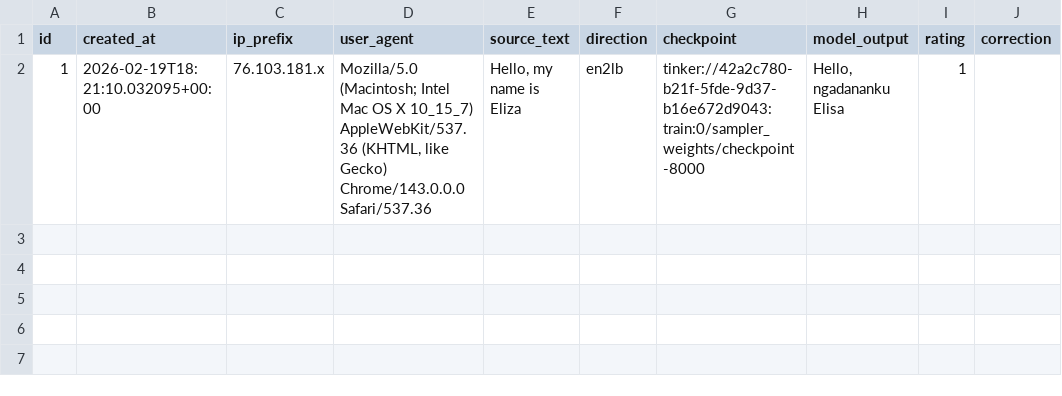
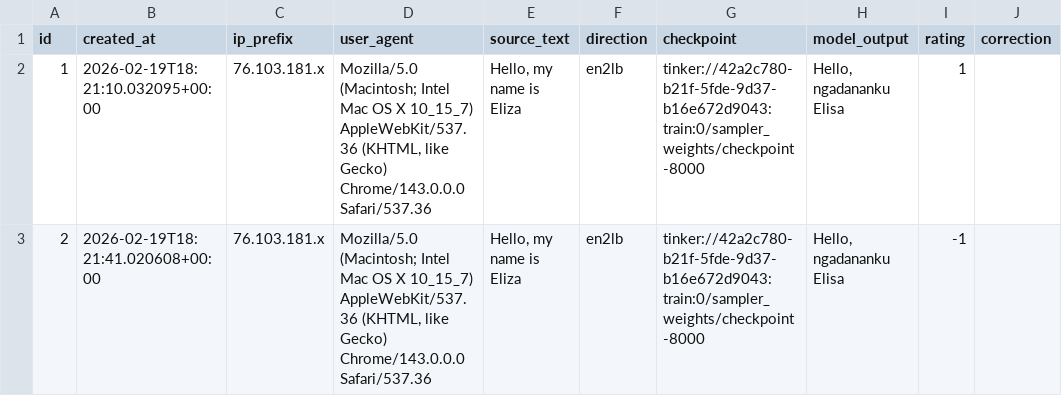
Before and after one commit to matteuspan/lunbawang-translate, a CSV file: feedback.csv, drawn as a sheet.

Commit message:
auto: update feedback.csv

```diff
--- a/feedback.csv
+++ b/feedback.csv
@@ -2 +2,2 @@ id,created_at,ip_prefix,user_agent,source_text,direction,checkpoint,model_output
 1,2026-02-19T18:21:10.032095+00:00,76.103.181.x,"Mozilla/5.0 (Macintosh; Intel Mac OS X 10_15_7) AppleWebKit/537.36 (KHTML, like Gecko) Chrome/143.0.0.0 Safari/537.36","Hello, my name is Eliza",en2lb,tinker://42a2c780-b21f-5fde-9d37-b16e672d9043:train:0/sampler_weights/checkpoint-8000,"Hello, ngadananku Elisa",1,
+2,2026-02-19T18:21:41.020608+00:00,76.103.181.x,"Mozilla/5.0 (Macintosh; Intel Mac OS X 10_15_7) AppleWebKit/537.36 (KHTML, like Gecko) Chrome/143.0.0.0 Safari/537.36","Hello, my name is Eliza",en2lb,tinker://42a2c780-b21f-5fde-9d37-b16e672d9043:train:0/sampler_weights/checkpoint-8000,"Hello, ngadananku Elisa",-1,
```
